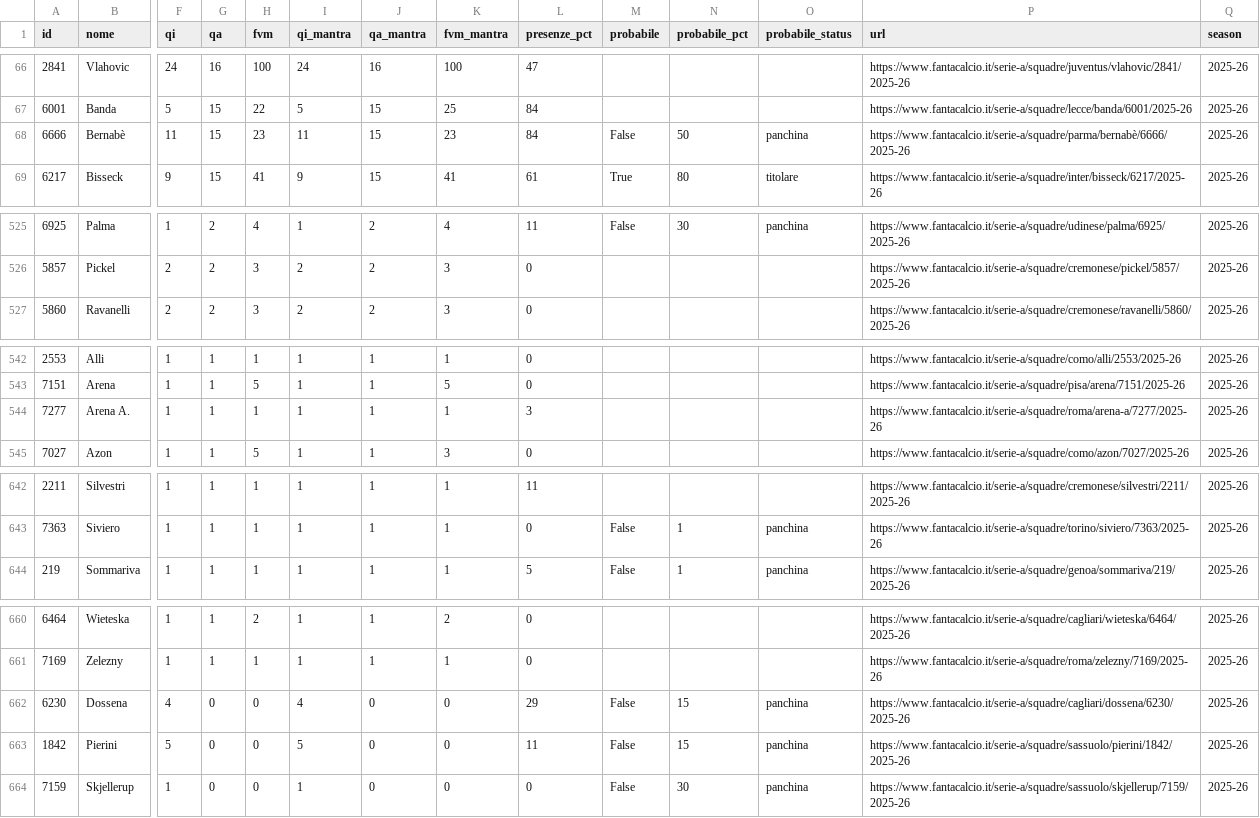
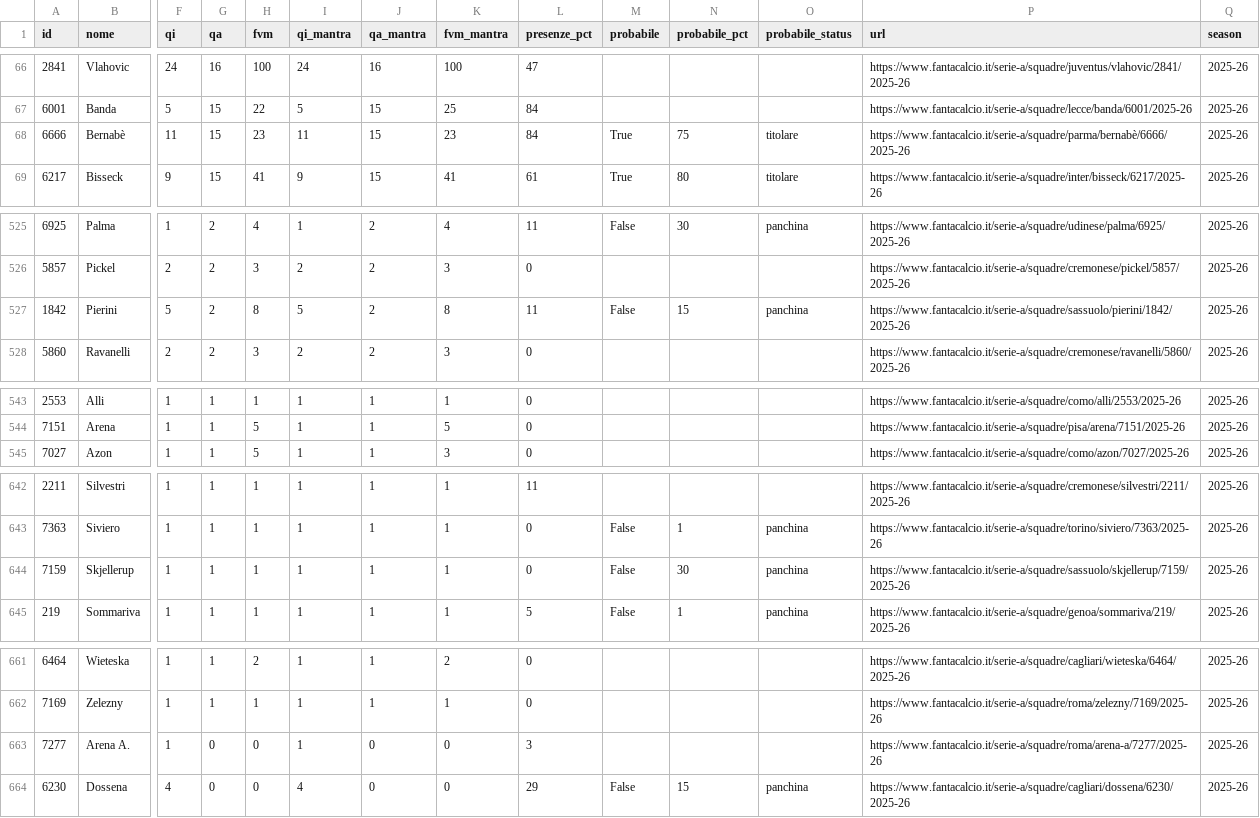
Before and after one commit to 02kiki02/Fanta, a CSV file: data/fantacalcio_db.csv, drawn as a sheet; only a part is shown, gaps mark what is left out; removed rows and columns are numbered as before the commit, all else as after; rows hold the shown columns only; the diff covers the shown part only; the diff names each change by its address in the sheet, - before the commit and + after, or states it on an @@ line.

```diff
--- a/data/fantacalcio_db.csv
+++ b/data/fantacalcio_db.csv
-M68 (probabile): False
+M68 (probabile): True
-N68 (probabile_pct): 50
+N68 (probabile_pct): 75
-O68 (probabile_status): panchina
+O68 (probabile_status): titolare
+row 527: 1842 | Pierini | 5 | 2 | 8 | 5 | 2 | 8 | 11 | False | 15 | panchina | https://www.fantacalcio.it/serie-a/squadre/sassuolo/pierini/1842/2025-26 | 2025-26
-row 544: 7277 | Arena A. | 1 | 1 | 1 | 1 | 1 | 1 | 3 |  |  |  | https://www.fantacalcio.it/serie-a/squadre/roma/arena-a/7277/2025-26 | 2025-26
+row 644: 7159 | Skjellerup | 1 | 1 | 1 | 1 | 1 | 1 | 0 | False | 30 | panchina | https://www.fantacalcio.it/serie-a/squadre/sassuolo/skjellerup/7159/2025-26 | 2025-26
+row 663: 7277 | Arena A. | 1 | 0 | 0 | 1 | 0 | 0 | 3 |  |  |  | https://www.fantacalcio.it/serie-a/squadre/roma/arena-a/7277/2025-26 | 2025-26
-row 663: 1842 | Pierini | 5 | 0 | 0 | 5 | 0 | 0 | 11 | False | 15 | panchina | https://www.fantacalcio.it/serie-a/squadre/sassuolo/pierini/1842/2025-26 | 2025-26
-row 664: 7159 | Skjellerup | 1 | 0 | 0 | 1 | 0 | 0 | 0 | False | 30 | panchina | https://www.fantacalcio.it/serie-a/squadre/sassuolo/skjellerup/7159/2025-26 | 2025-26
```
Also changed, not shown: 7 edited cells elsewhere in this file, 1 other file.
